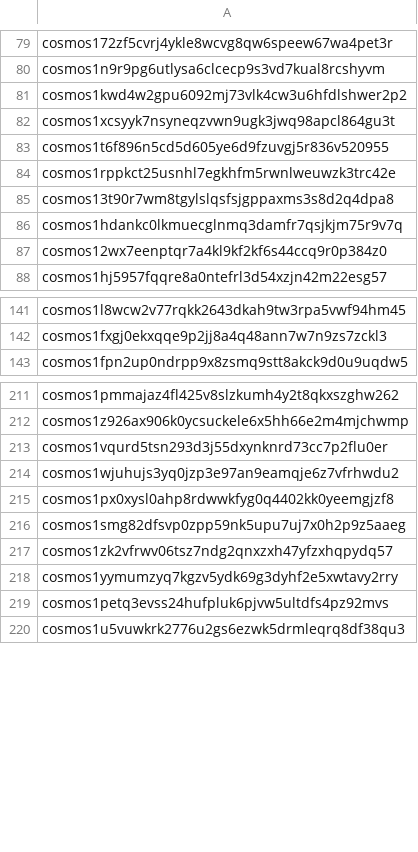
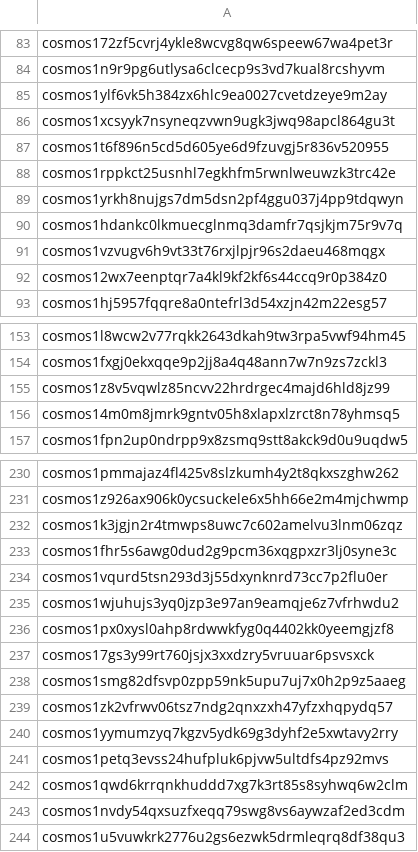
Before and after one commit to CosmosWorms/WO7MS-WL, a CSV file: WO7MS WL snapshot29-08-24.csv, drawn as a sheet; only a part is shown, gaps mark what is left out; the diff covers the shown part only.

```diff
--- a/WO7MS WL snapshot29-08-24.csv
+++ b/WO7MS WL snapshot29-08-24.csv
@@ -81 +85 @@
-"cosmos1kwd4w2gpu6092mj73vlk4cw3u6hfdlshwer2p2"
+cosmos1ylf6vk5h384zx6hlc9ea0027cvetdzeye9m2ay
@@ -85 +89 @@
-"cosmos13t90r7wm8tgylslqsfsjgppaxms3s8d2q4dpa8"
+cosmos1yrkh8nujgs7dm5dsn2pf4ggu037j4pp9tdqwyn
@@ -86,0 +91 @@
+cosmos1vzvugv6h9vt33t76rxjlpjr96s2daeu468mqgx
@@ -142,0 +155,2 @@
+cosmos1z8v5vqwlz85ncvv22hrdrgec4majd6hld8jz99
+cosmos14m0m8jmrk9gntv05h8xlapxlzrct8n78yhmsq5
@@ -212,0 +232,2 @@
+cosmos1k3jgjn2r4tmwps8uwc7c602amelvu3lnm06zqz
+cosmos1fhr5s6awg0dud2g9pcm36xqgpxzr3lj0syne3c
@@ -215,0 +237 @@
+cosmos17gs3y99rt760jsjx3xxdzry5vruuar6psvsxck
@@ -219,0 +242,2 @@
+cosmos1qwd6krrqnkhuddd7xg7k3rt85s8syhwq6w2clm
+cosmos1nvdy54qxsuzfxeqq79swg8vs6aywzaf2ed3cdm
```
Also changed, not shown: 22 added rows, 4 moved rows and 1 edited cell elsewhere in this file.
